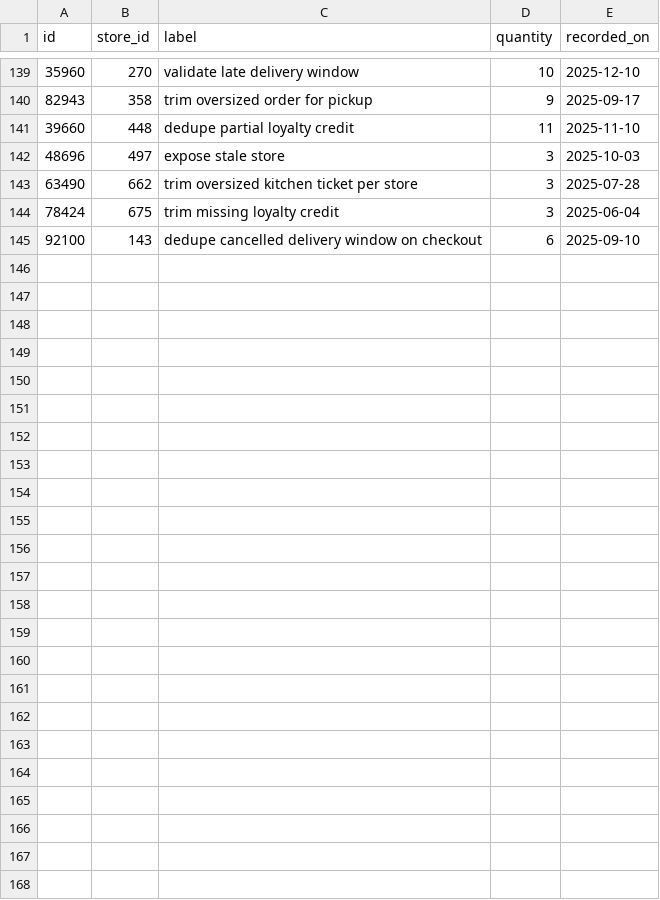
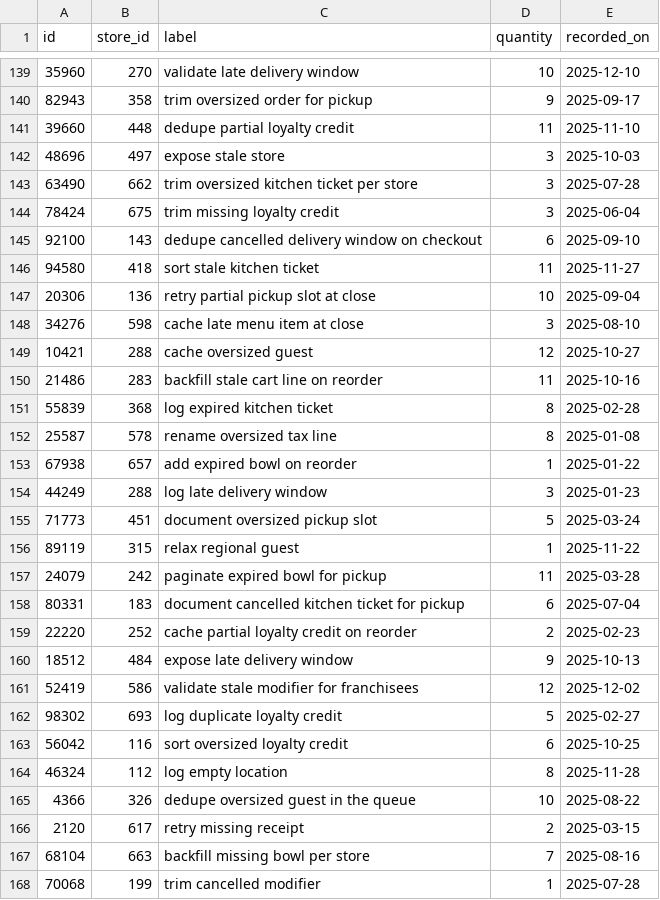
Before and after one commit to wwtdigital/copperpot-pricing-pipeline, a CSV file: seeds/generated/seeds_rows.csv, drawn as a sheet; only a part is shown, gaps mark what is left out.

Commit message:
docs(seeds): tighten regional store (CPB-4188)

```diff
--- a/seeds/generated/seeds_rows.csv
+++ b/seeds/generated/seeds_rows.csv
@@ -145 +145,24 @@ id,store_id,label,quantity,recorded_on
 92100,143,dedupe cancelled delivery window on checkout,6,2025-09-10
+94580,418,sort stale kitchen ticket,11,2025-11-27
+20306,136,retry partial pickup slot at close,10,2025-09-04
+34276,598,cache late menu item at close,3,2025-08-10
+10421,288,cache oversized guest,12,2025-10-27
+21486,283,backfill stale cart line on reorder,11,2025-10-16
+55839,368,log expired kitchen ticket,8,2025-02-28
+25587,578,rename oversized tax line,8,2025-01-08
+67938,657,add expired bowl on reorder,1,2025-01-22
+44249,288,log late delivery window,3,2025-01-23
+71773,451,document oversized pickup slot,5,2025-03-24
+89119,315,relax regional guest,1,2025-11-22
+24079,242,paginate expired bowl for pickup,11,2025-03-28
+80331,183,document cancelled kitchen ticket for pickup,6,2025-07-04
+22220,252,cache partial loyalty credit on reorder,2,2025-02-23
+18512,484,expose late delivery window,9,2025-10-13
+52419,586,validate stale modifier for franchisees,12,2025-12-02
+98302,693,log duplicate loyalty credit,5,2025-02-27
+56042,116,sort oversized loyalty credit,6,2025-10-25
+46324,112,log empty location,8,2025-11-28
+4366,326,dedupe oversized guest in the queue,10,2025-08-22
+2120,617,retry missing receipt,2,2025-03-15
+68104,663,backfill missing bowl per store,7,2025-08-16
+70068,199,trim cancelled modifier,1,2025-07-28
```
